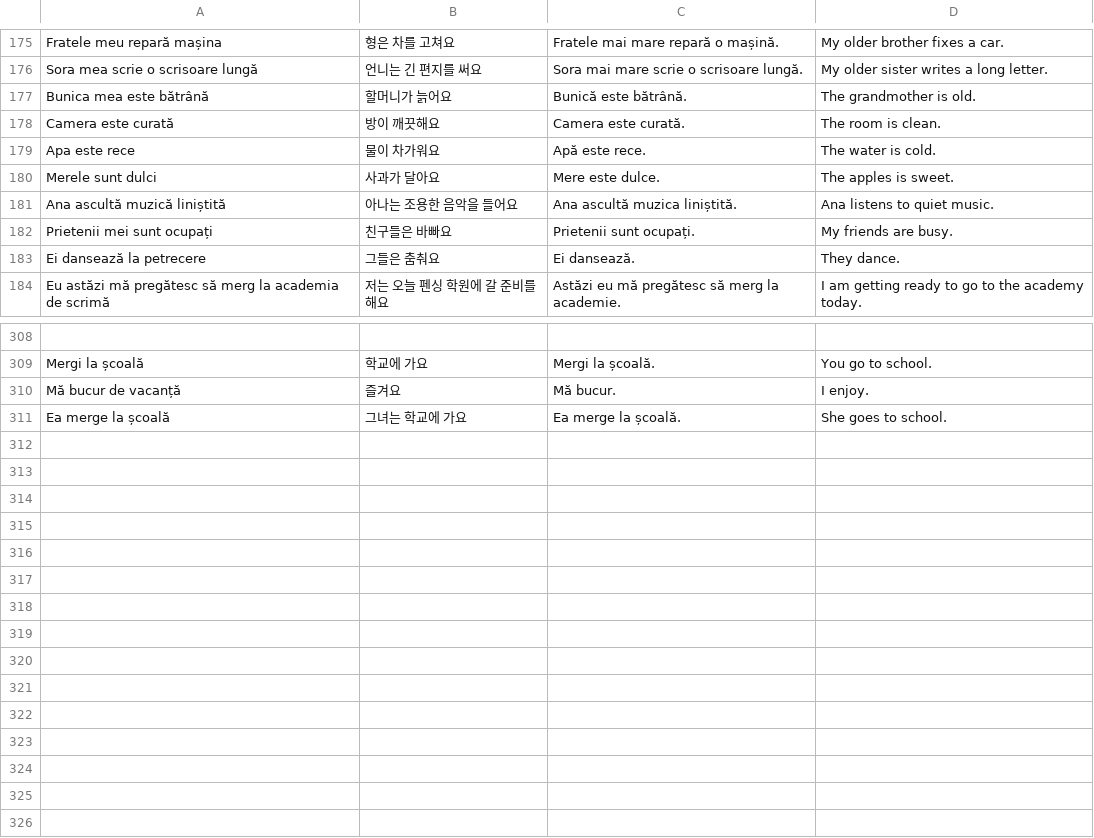
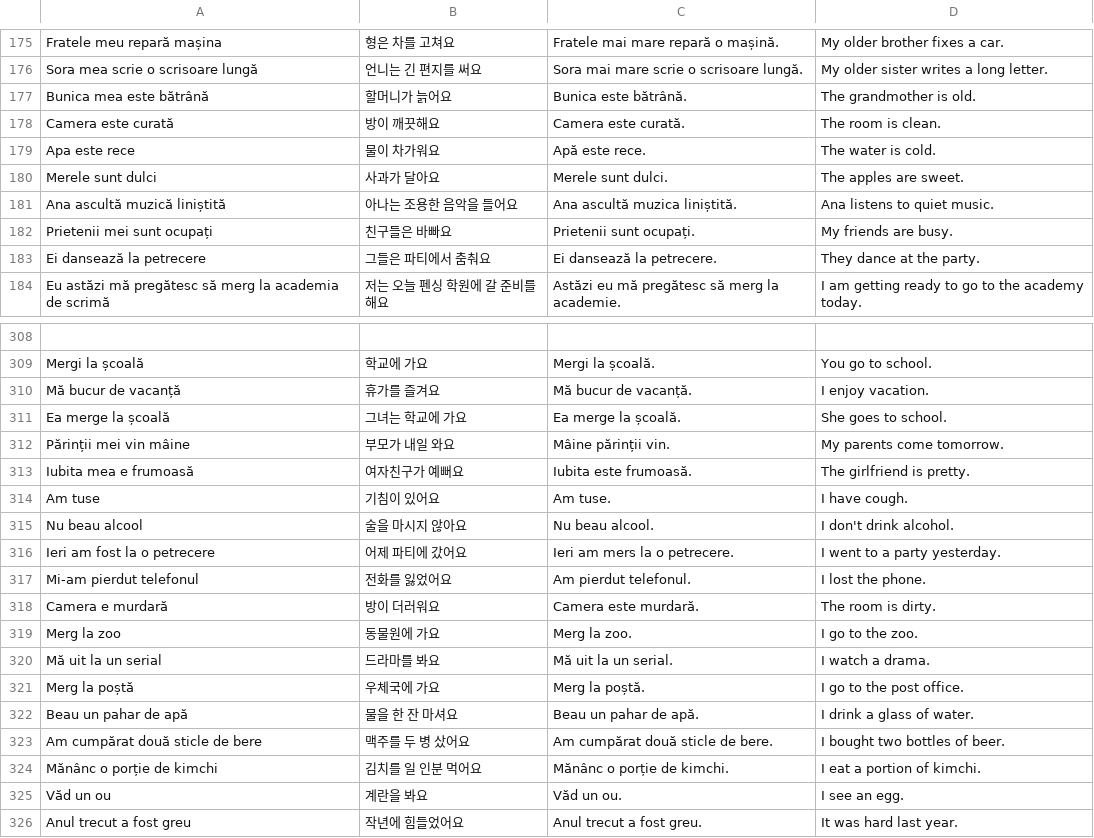
Before and after one commit to raluca-korean/Raluca-Korean-app, a TSV file: tools/builder-tests/cases.tsv, drawn as a sheet; only a part is shown, gaps mark what is left out; the diff covers the shown part only; the diff names each change by its address in the sheet, - before the commit and + after, or states it on an @@ line.

```diff
--- a/tools/builder-tests/cases.tsv
+++ b/tools/builder-tests/cases.tsv
-C177: Bunică este bătrână.
+C177: Bunica este bătrână.
-C180: Mere este dulce.
+C180: Merele sunt dulci.
-D180: The apples is sweet.
+D180: The apples are sweet.
-B183: 그들은 춤춰요
+B183: 그들은 파티에서 춤춰요
-C183: Ei dansează.
+C183: Ei dansează la petrecere.
-D183: They dance.
+D183: They dance at the party.
-B310: 즐겨요
+B310: 휴가를 즐겨요
-C310: Mă bucur.
+C310: Mă bucur de vacanță.
-D310: I enjoy.
+D310: I enjoy vacation.
+row 312: Părinții mei vin mâine | 부모가 내일 와요 | Mâine părinții vin. | My parents come tomorrow.
+row 313: Iubita mea e frumoasă | 여자친구가 예뻐요 | Iubita este frumoasă. | The girlfriend is pretty.
+row 314: Am tuse | 기침이 있어요 | Am tuse. | I have cough.
+row 315: Nu beau alcool | 술을 마시지 않아요 | Nu beau alcool. | I don't drink alcohol.
+row 316: Ieri am fost la o petrecere | 어제 파티에 갔어요 | Ieri am mers la o petrecere. | I went to a party yesterday.
+row 317: Mi-am pierdut telefonul | 전화를 잃었어요 | Am pierdut telefonul. | I lost the phone.
+row 318: Camera e murdară | 방이 더러워요 | Camera este murdară. | The room is dirty.
+row 319: Merg la zoo | 동물원에 가요 | Merg la zoo. | I go to the zoo.
+row 320: Mă uit la un serial | 드라마를 봐요 | Mă uit la un serial. | I watch a drama.
+row 321: Merg la poștă | 우체국에 가요 | Merg la poștă. | I go to the post office.
+row 322: Beau un pahar de apă | 물을 한 잔 마셔요 | Beau un pahar de apă. | I drink a glass of water.
+row 323: Am cumpărat două sticle de bere | 맥주를 두 병 샀어요 | Am cumpărat două sticle de bere. | I bought two bottles of beer.
+row 324: Mănânc o porție de kimchi | 김치를 일 인분 먹어요 | Mănânc o porție de kimchi. | I eat a portion of kimchi.
+row 325: Văd un ou | 계란을 봐요 | Văd un ou. | I see an egg.
+row 326: Anul trecut a fost greu | 작년에 힘들었어요 | Anul trecut a fost greu. | It was hard last year.
```
Also changed, not shown: 9 edited cells elsewhere in this file, 5 other files.
